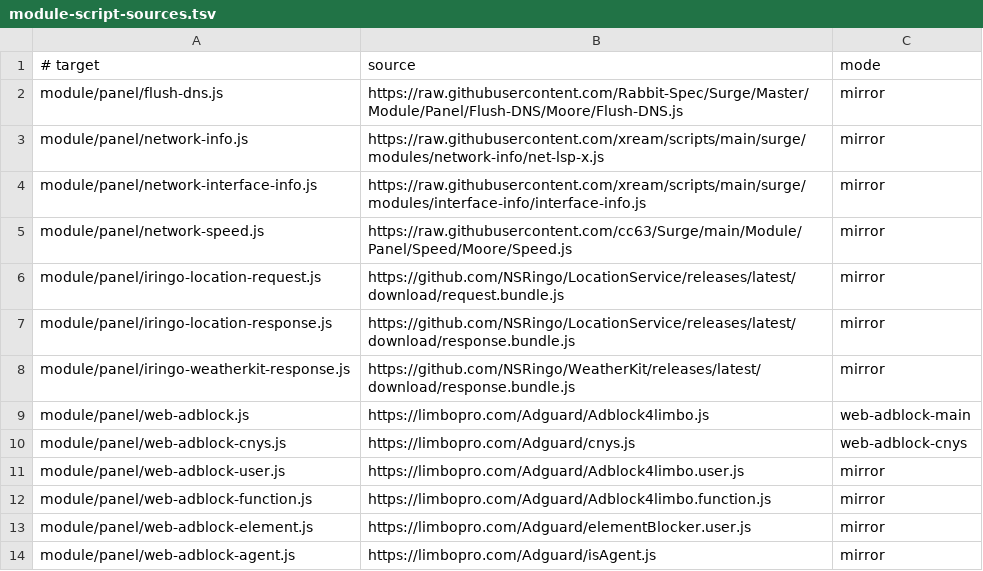
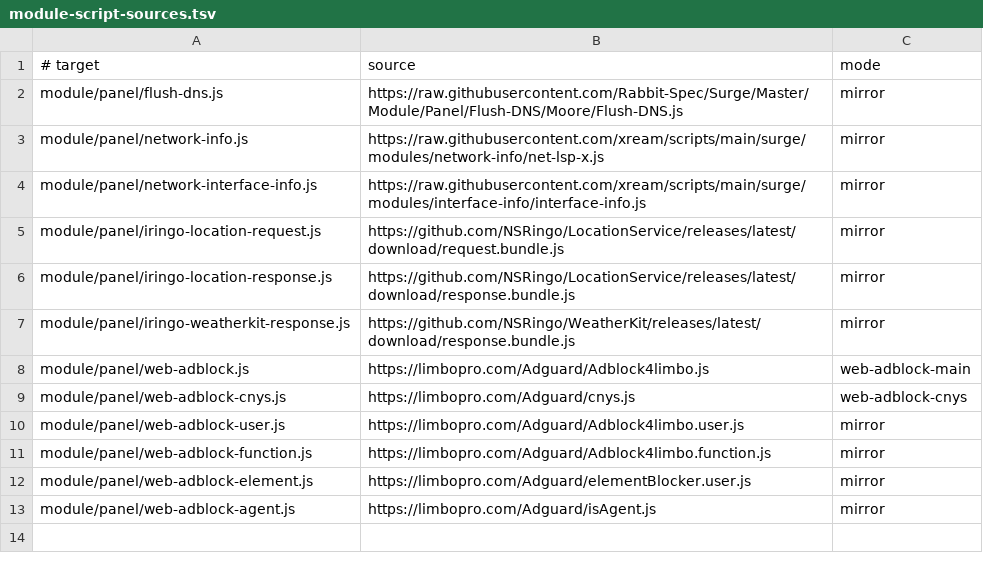
Before and after one commit to anyforker/Surge, a TSV file: scripts/module-script-sources.tsv, drawn as a sheet.

Commit message:
feat: improve network speed panel accuracy

```diff
--- a/scripts/module-script-sources.tsv
+++ b/scripts/module-script-sources.tsv
@@ -4,3 +4,2 @@ module/panel/network-info.js	https://raw.githubusercontent.com/xream/scripts/mai
 module/panel/network-interface-info.js	https://raw.githubusercontent.com/xream/scripts/main/surge/modules/interface-info/interface-info.js	mirror
-module/panel/network-speed.js	https://raw.githubusercontent.com/cc63/Surge/main/Module/Panel/Speed/Moore/Speed.js	mirror
 module/panel/iringo-location-request.js	https://github.com/NSRingo/LocationService/releases/latest/download/request.bundle.js	mirror
```
Also changed, not shown: 6 other files.
